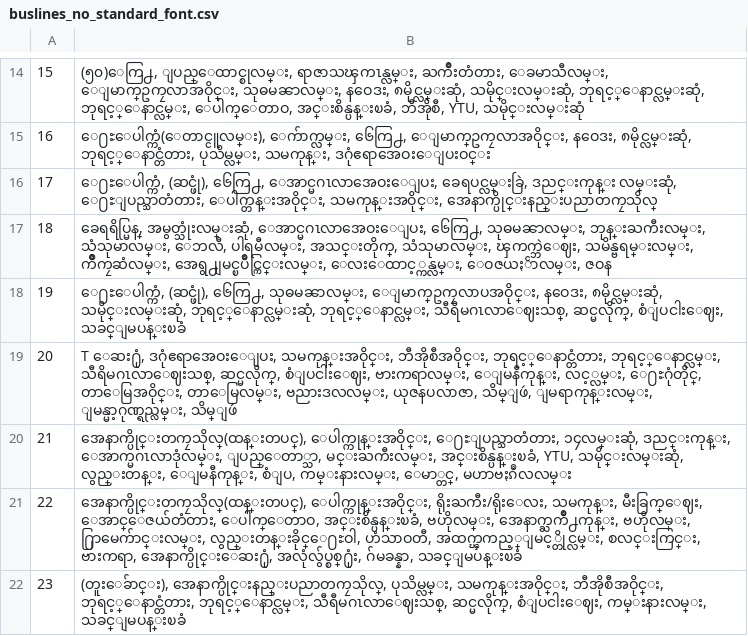
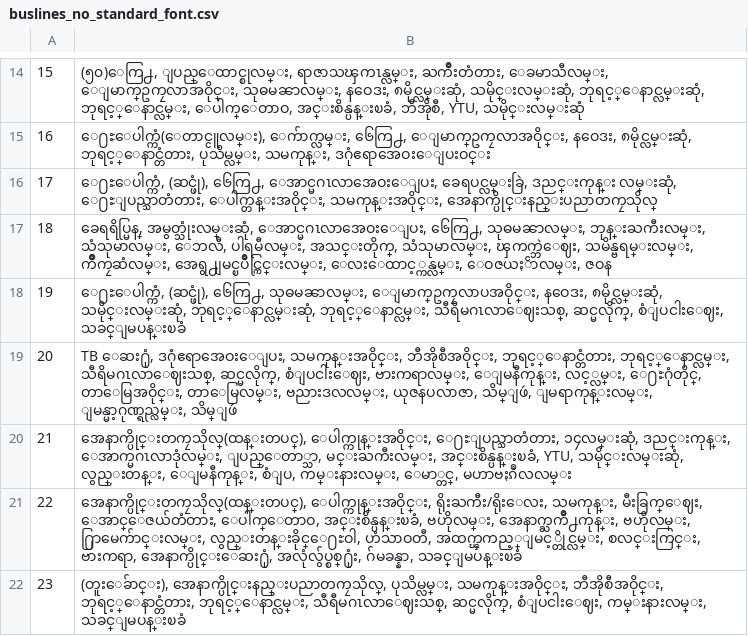
Before and after one commit to vincent-paing/Yangon-Bus-Data, a CSV file: buslines_no_standard_font.csv, drawn as a sheet; only a part is shown, gaps mark what is left out.

```diff
--- a/buslines_no_standard_font.csv
+++ b/buslines_no_standard_font.csv
@@ -18,3 +18,3 @@
 19,"ေ႐ႊေပါက္ကံ, (ဆင္ဖုံ), ၆ေကြ႕, သုဓမၼာလမ္း, ေျမာက္ဥကၠလာပအဝိုင္း, နဝေဒး, ၈မိုင္လမ္းဆုံ, သမိုင္းလမ္းဆုံ, ဘုရင့္ေနာင္လမ္းဆုံ, ဘုရင့္ေနာင္လမ္း, သီရိမဂၤလာေဈးသစ္, ဆင္မလိုက္, စံျပငါးေဈး, သခင္ျမပန္းၿခံ"
-20,"T ေဆး႐ုံ, ဒဂုံဧရာအေဝးေျပး, သမကုန္းအဝိုင္း, ဘီအိုစီအဝိုင္း, ဘုရင့္ေနာင္တံတား, ဘုရင့္ေနာင္လမ္း, သီရိမဂၤလာေဈးသစ္, ဆင္မလိုက္, စံျပငါးေဈး, ဗားကရာလမ္း, ေျမနီကုန္း, လင့္လမ္း, ေ႐ႊဂုံတိုင္, တာေမြအဝိုင္း, တာေမြလမ္း, ဗညားဒလလမ္း, ယုဇနပလာဇာ, သိမ္ျဖဴ, ျမရာကုန္းလမ္း, ျမန္မာ့ဂုဏ္ရည္လမ္း, သိမ္ျဖဴ"
+20,"TB ေဆး႐ုံ, ဒဂုံဧရာအေဝးေျပး, သမကုန္းအဝိုင္း, ဘီအိုစီအဝိုင္း, ဘုရင့္ေနာင္တံတား, ဘုရင့္ေနာင္လမ္း, သီရိမဂၤလာေဈးသစ္, ဆင္မလိုက္, စံျပငါးေဈး, ဗားကရာလမ္း, ေျမနီကုန္း, လင့္လမ္း, ေ႐ႊဂုံတိုင္, တာေမြအဝိုင္း, တာေမြလမ္း, ဗညားဒလလမ္း, ယုဇနပလာဇာ, သိမ္ျဖဴ, ျမရာကုန္းလမ္း, ျမန္မာ့ဂုဏ္ရည္လမ္း, သိမ္ျဖဴ"
 21,"အေနာက္ပိုင္းတကၠသိုလ္(ထန္းတပင္), ေပါက္ကုန္းအဝိုင္း, ေ႐ႊျပည္သာတံတား, ၁၄လမ္းဆုံ, ဒညင္းကုန္း, ေအာက္မဂၤလာဒုံလမ္း, ျပည္ေတာ္သာ, မင္းႀကီးလမ္း, အင္းစိန္ပန္းၿခံ, YTU, သမိုင္းလမ္းဆုံ, လွည္းတန္း, ေျမနီကုန္း, စံျပ, ကမ္းနားလမ္း, ေမာ္တင္, မဟာဗႏၵဳလလမ္း"
```
Also changed, not shown: 4 other files.
